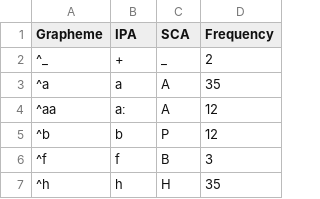
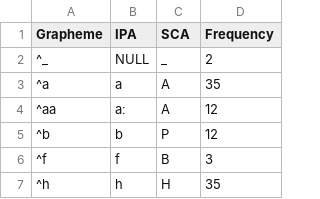
Before and after one commit to lexibank/johanssonsoundsymbolic, a TSV file: etc/orthography/Alabama.tsv, drawn as a sheet; only a part is shown.

```diff
--- a/etc/orthography/Alabama.tsv
+++ b/etc/orthography/Alabama.tsv
@@ -1,3 +1,3 @@
 Grapheme	IPA	SCA	Frequency
-^_	+	_	2
+^_	NULL	_	2
 ^a	a	A	35
```
Also changed, not shown: etc/orthography/GreatAndamanese.tsv, etc/orthography/Kekchi.tsv, 12 other files.
